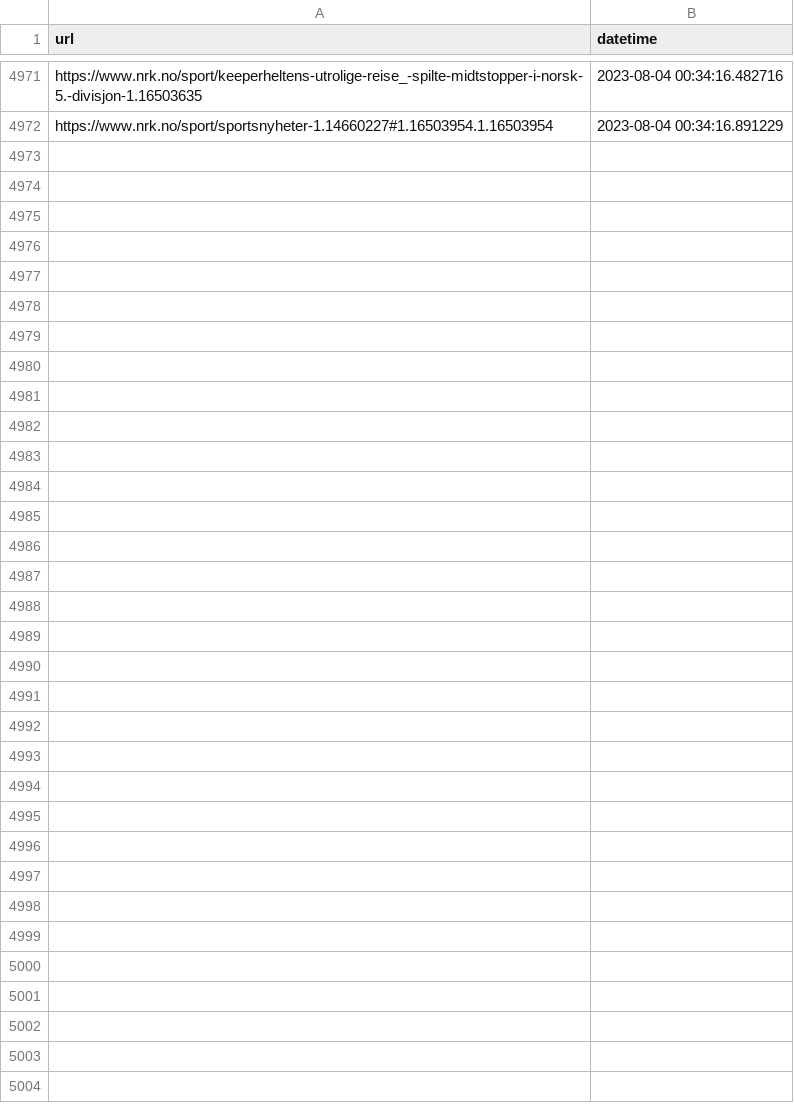
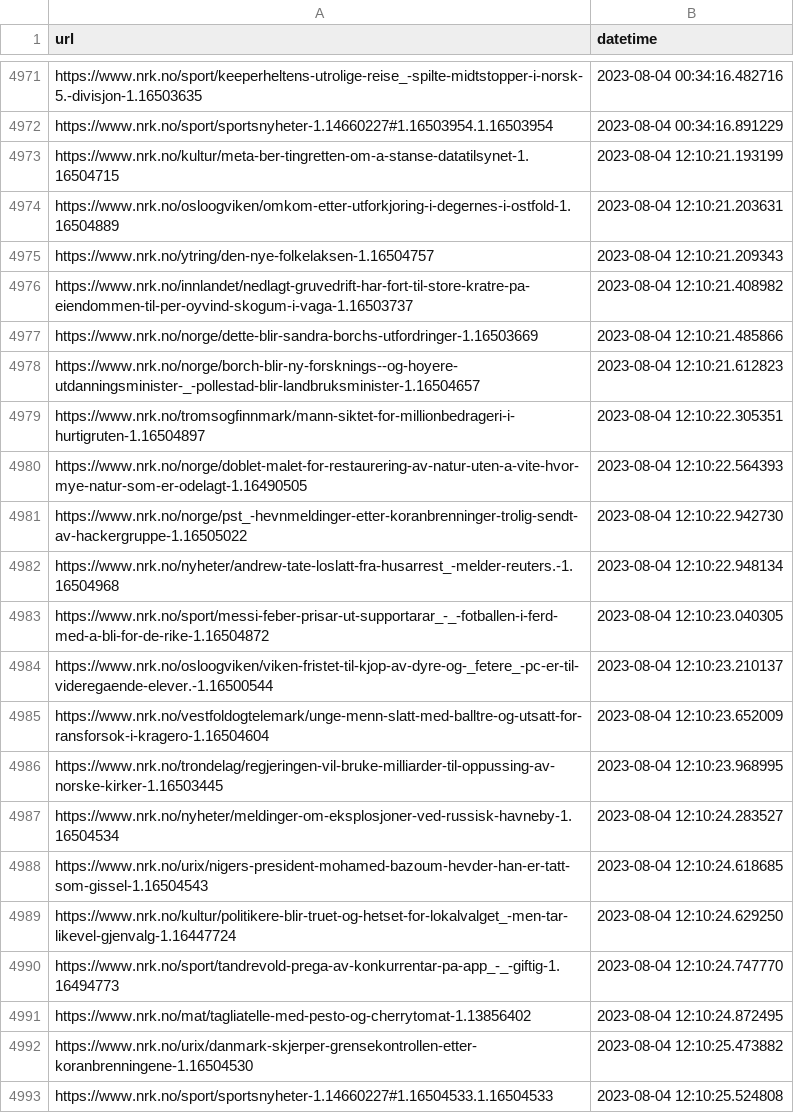
Before and after one commit to EllingOftedal/GIS-Blog, a CSV file: scripts/nrk/inland/results/visited_articles_innland.csv, drawn as a sheet; only a part is shown, gaps mark what is left out; the diff names each change by its address in the sheet, - before the commit and + after, or states it on an @@ line.

```diff
--- a/scripts/nrk/inland/results/visited_articles_innland.csv
+++ b/scripts/nrk/inland/results/visited_articles_innland.csv
+row 4973: https://www.nrk.no/kultur/meta-ber-tingretten-om-a-stanse-datatilsynet-1.16504715 | 2023-08-04 12:10:21.193199
+row 4974: https://www.nrk.no/osloogviken/omkom-etter-utforkjoring-i-degernes-i-ostfold-1.16504889 | 2023-08-04 12:10:21.203631
+row 4975: https://www.nrk.no/ytring/den-nye-folkelaksen-1.16504757 | 2023-08-04 12:10:21.209343
+row 4976: https://www.nrk.no/innlandet/nedlagt-gruvedrift-har-fort-til-store-kratre-pa-eiendommen-til-per-oyvind-skogum-i-vaga-1.16503737 | 2023-08-04 12:10:21.408982
+row 4977: https://www.nrk.no/norge/dette-blir-sandra-borchs-utfordringer-1.16503669 | 2023-08-04 12:10:21.485866
+row 4978: https://www.nrk.no/norge/borch-blir-ny-forsknings--og-hoyere-utdanningsminister-_-pollestad-blir-landbruksminister-1.16504657 | 2023-08-04 12:10:21.612823
+row 4979: https://www.nrk.no/tromsogfinnmark/mann-siktet-for-millionbedrageri-i-hurtigruten-1.16504897 | 2023-08-04 12:10:22.305351
+row 4980: https://www.nrk.no/norge/doblet-malet-for-restaurering-av-natur-uten-a-vite-hvor-mye-natur-som-er-odelagt-1.16490505 | 2023-08-04 12:10:22.564393
+row 4981: https://www.nrk.no/norge/pst_-hevnmeldinger-etter-koranbrenninger-trolig-sendt-av-hackergruppe-1.16505022 | 2023-08-04 12:10:22.942730
+row 4982: https://www.nrk.no/nyheter/andrew-tate-loslatt-fra-husarrest_-melder-reuters.-1.16504968 | 2023-08-04 12:10:22.948134
+row 4983: https://www.nrk.no/sport/messi-feber-prisar-ut-supportarar_-_-fotballen-i-ferd-med-a-bli-for-de-rike-1.16504872 | 2023-08-04 12:10:23.040305
+row 4984: https://www.nrk.no/osloogviken/viken-fristet-til-kjop-av-dyre-og-_fetere_-pc-er-til-videregaende-elever.-1.16500544 | 2023-08-04 12:10:23.210137
+row 4985: https://www.nrk.no/vestfoldogtelemark/unge-menn-slatt-med-balltre-og-utsatt-for-ransforsok-i-kragero-1.16504604 | 2023-08-04 12:10:23.652009
+row 4986: https://www.nrk.no/trondelag/regjeringen-vil-bruke-milliarder-til-oppussing-av-norske-kirker-1.16503445 | 2023-08-04 12:10:23.968995
+row 4987: https://www.nrk.no/nyheter/meldinger-om-eksplosjoner-ved-russisk-havneby-1.16504534 | 2023-08-04 12:10:24.283527
+row 4988: https://www.nrk.no/urix/nigers-president-mohamed-bazoum-hevder-han-er-tatt-som-gissel-1.16504543 | 2023-08-04 12:10:24.618685
+row 4989: https://www.nrk.no/kultur/politikere-blir-truet-og-hetset-for-lokalvalget_-men-tar-likevel-gjenvalg-1.16447724 | 2023-08-04 12:10:24.629250
+row 4990: https://www.nrk.no/sport/tandrevold-prega-av-konkurrentar-pa-app_-_-giftig-1.16494773 | 2023-08-04 12:10:24.747770
+row 4991: https://www.nrk.no/mat/tagliatelle-med-pesto-og-cherrytomat-1.13856402 | 2023-08-04 12:10:24.872495
+row 4992: https://www.nrk.no/urix/danmark-skjerper-grensekontrollen-etter-koranbrenningene-1.16504530 | 2023-08-04 12:10:25.473882
+row 4993: https://www.nrk.no/sport/sportsnyheter-1.14660227#1.16504533.1.16504533 | 2023-08-04 12:10:25.524808
```
Also changed, not shown: scripts/nrk/global/results/visited_articles_country.csv, 1 other file.
